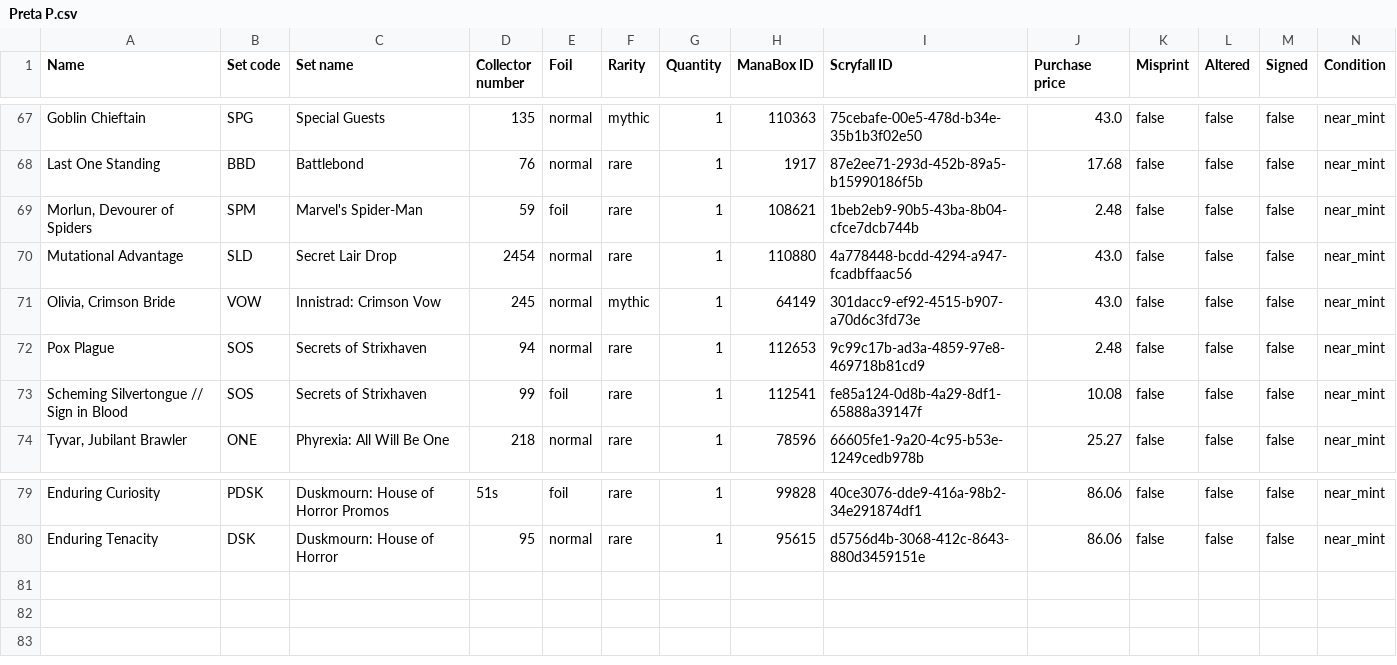
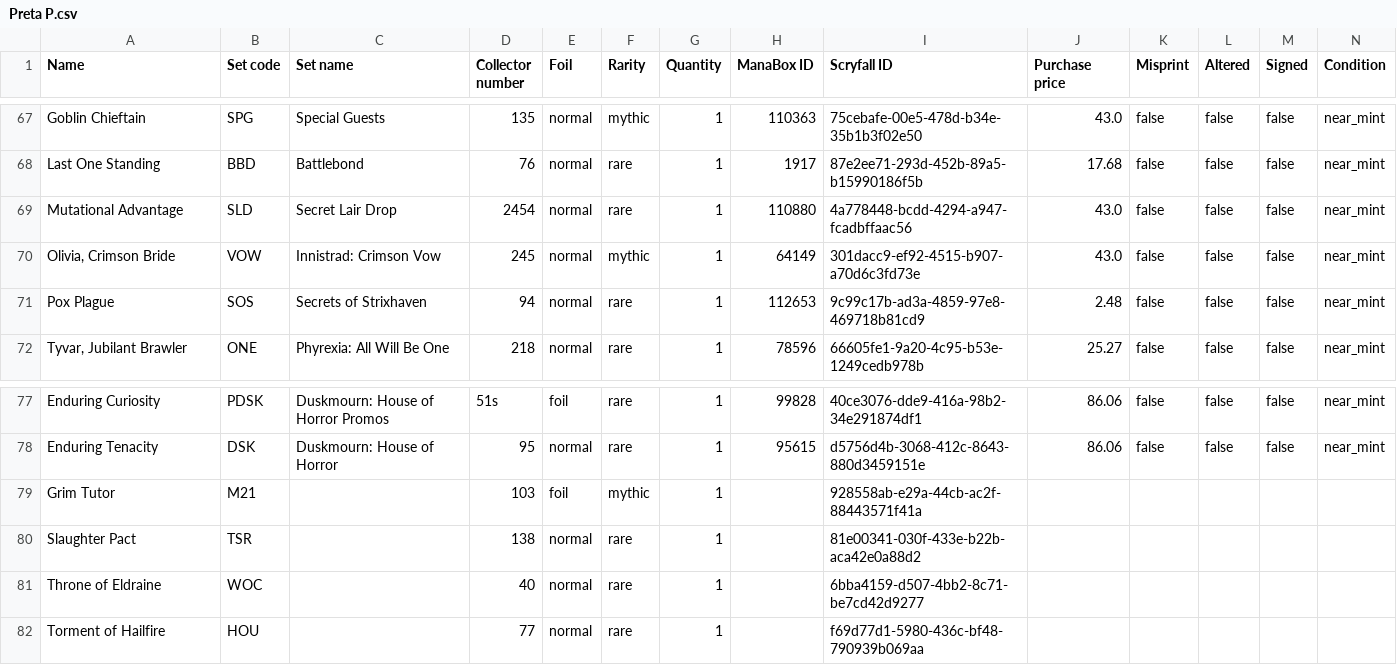
Before and after one commit to danyloaugusto-bot/mtg-hub, a CSV file: dados/pastas/Preta P.csv, drawn as a sheet; only a part is shown, gaps mark what is left out; removed rows and columns are numbered as before the commit, all else as after; rows hold the shown columns only; the diff names each change by its address in the sheet, - before the commit and + after, or states it on an @@ line.

```diff
--- a/dados/pastas/Preta P.csv
+++ b/dados/pastas/Preta P.csv
-row 69: Morlun, Devourer of Spiders | SPM | Marvel's Spider-Man | 59 | foil | rare | 1 | 108621 | 1beb2eb9-90b5-43ba-8b04-cfce7dcb744b | 2.48 | false | false | false | near_mint
-row 73: Scheming Silvertongue // Sign in Blood | SOS | Secrets of Strixhaven | 99 | foil | rare | 1 | 112541 | fe85a124-0d8b-4a29-8df1-65888a39147f | 10.08 | false | false | false | near_mint
+row 79: Grim Tutor | M21 |  | 103 | foil | mythic | 1 |  | 928558ab-e29a-44cb-ac2f-88443571f41a
+row 80: Slaughter Pact | TSR |  | 138 | normal | rare | 1 |  | 81e00341-030f-433e-b22b-aca42e0a88d2
+row 81: Throne of Eldraine | WOC |  | 40 | normal | rare | 1 |  | 6bba4159-d507-4bb2-8c71-be7cd42d9277
+row 82: Torment of Hailfire | HOU |  | 77 | normal | rare | 1 |  | f69d77d1-5980-436c-bf48-790939b069aa
```
